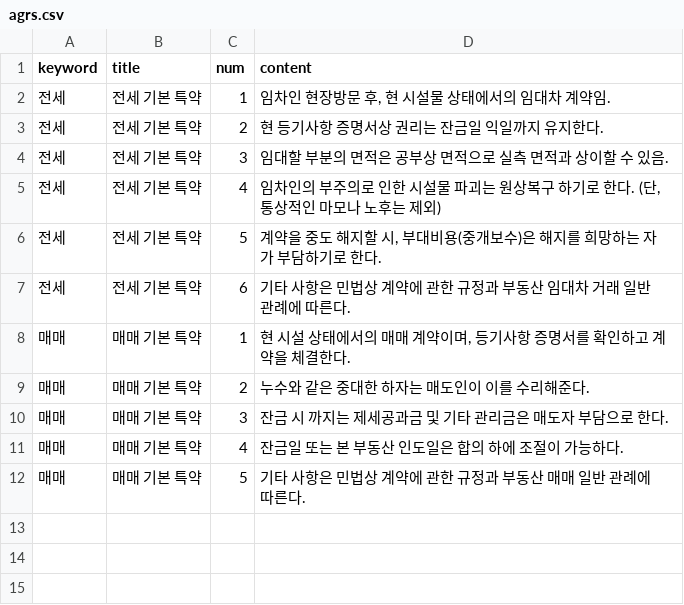
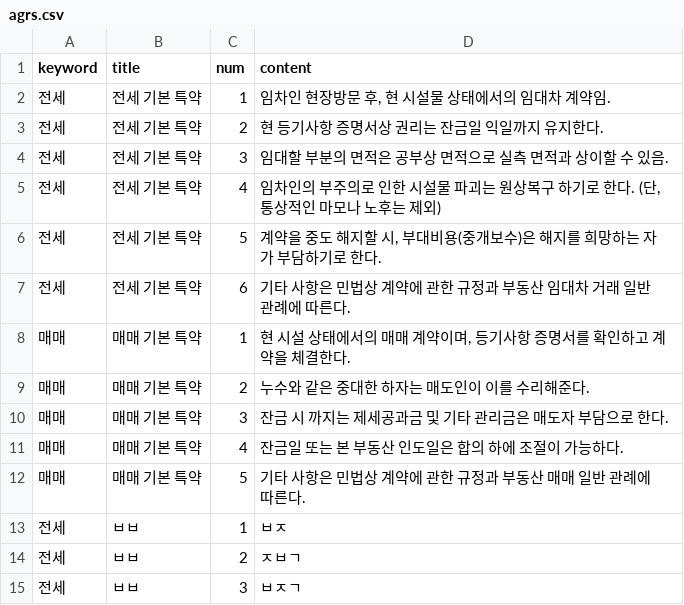
Before and after one commit to seongnam95/REI, a CSV file: data/val/agrs.csv, drawn as a sheet; the diff names each change by its address in the sheet, - before the commit and + after, or states it on an @@ line.

```diff
--- a/data/val/agrs.csv
+++ b/data/val/agrs.csv
+row 13: 전세 | ㅂㅂ | 1 | ㅂㅈ
+row 14: 전세 | ㅂㅂ | 2 | ㅈㅂㄱ
+row 15: 전세 | ㅂㅂ | 3 | ㅂㅈㄱ
```
Also changed, not shown: 5 other files.
